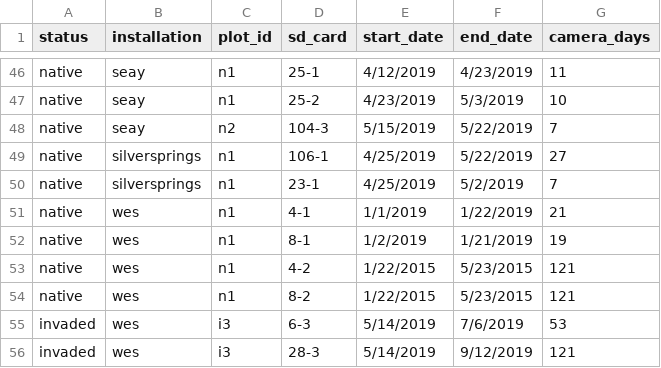
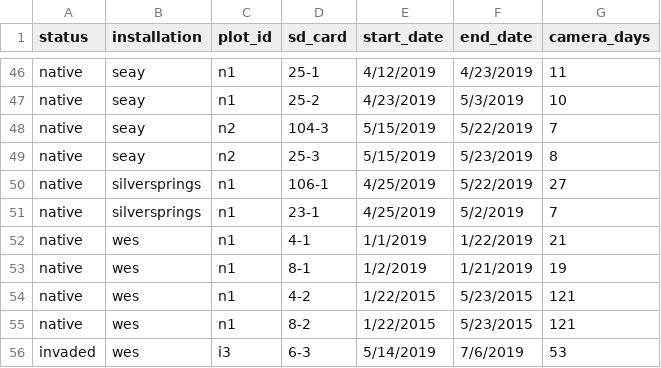
Before and after one commit to whalend/SERDP_Project, a CSV file: data/processed_data/camera-trap-days-all.csv, drawn as a sheet; only a part is shown, gaps mark what is left out; the shorter side is filled out with more unchanged rows; the diff names each change by its address in the sheet, - before the commit and + after, or states it on an @@ line.

Commit message:
qaqc camera traps, added video plot

```diff
--- a/data/processed_data/camera-trap-days-all.csv
+++ b/data/processed_data/camera-trap-days-all.csv
+row 49: native | seay | n2 | 25-3 | 5/15/2019 | 5/23/2019 | 8
```
Also changed, not shown: 1 other file.
